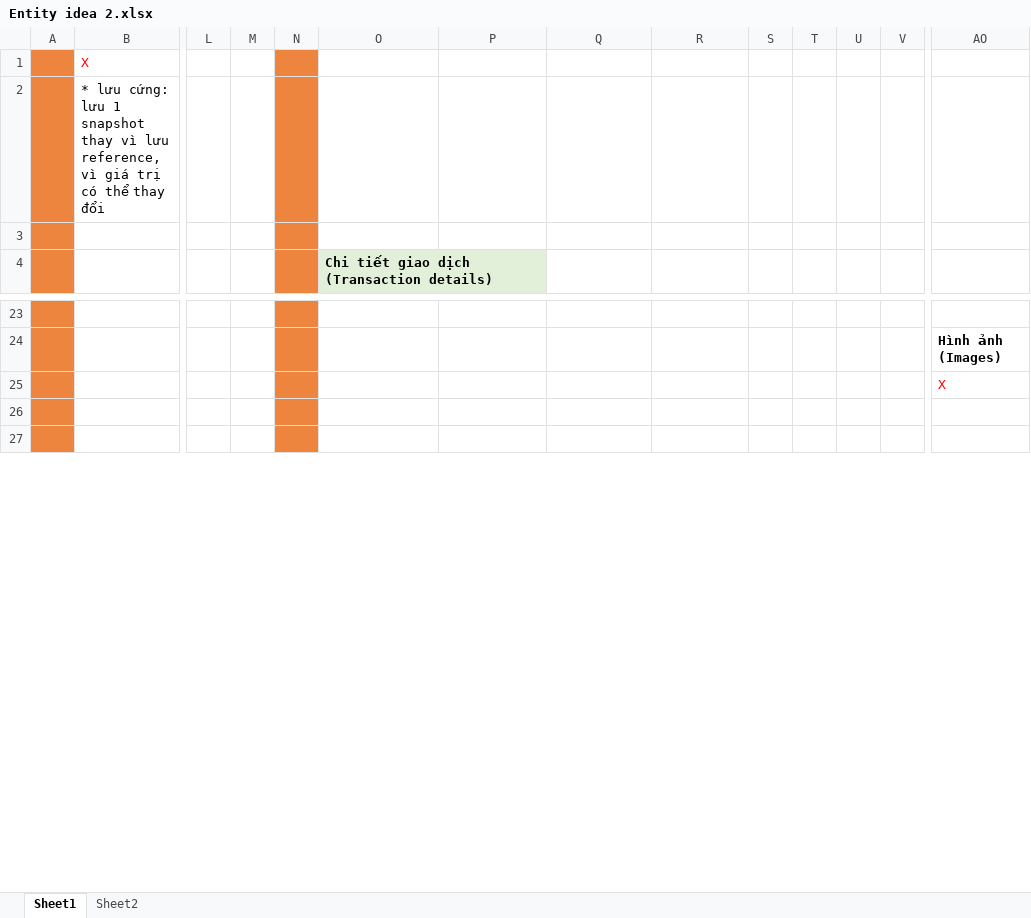
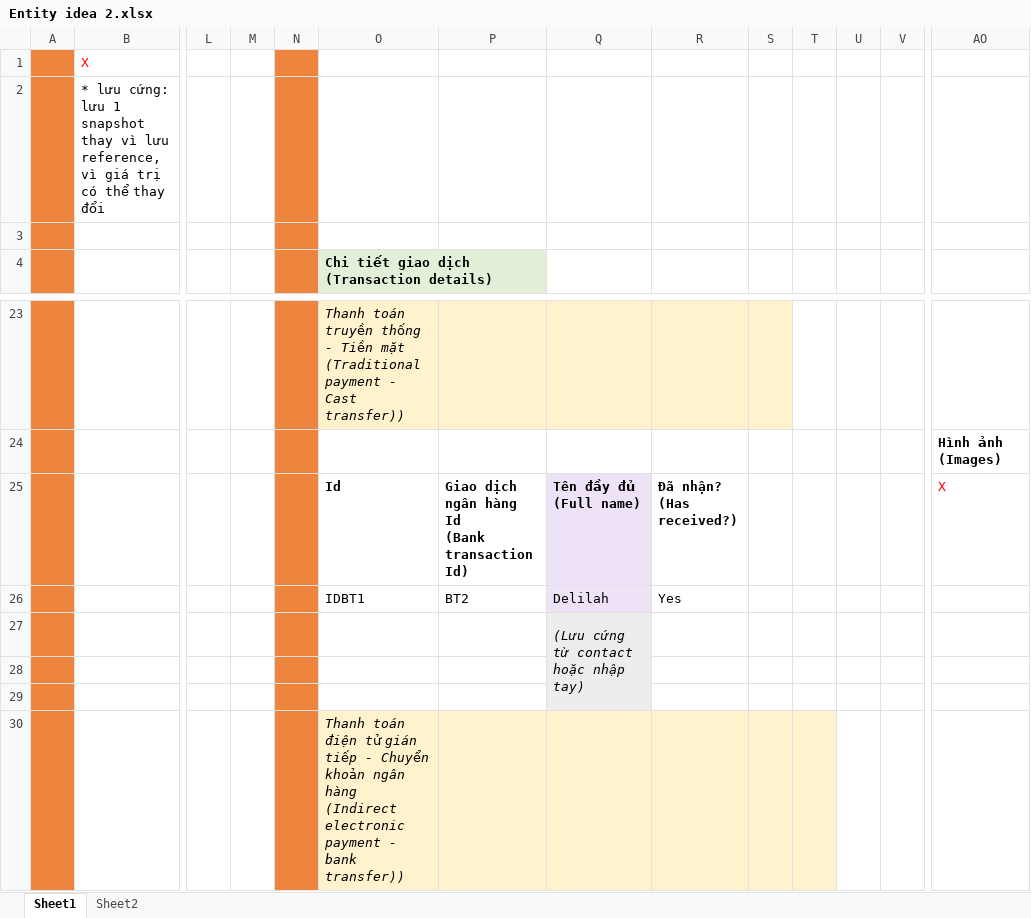
Before and after one commit to letatthinh/money-management, an Excel workbook: Entity idea 2.xlsx, sheet Sheet1, drawn as a sheet; only a part is shown, gaps mark what is left out; values as stored, in another font and other column widths than the file's, no borders; removed rows and columns are numbered as before the commit, all else as after; rows hold the shown columns only; ↵ is a line break in a cell; the diff covers the shown part only; the diff names each change by its address in the sheet, - before the commit and + after, or states it on an @@ line.

```diff
--- a/Entity idea 2.xlsx (sheet Sheet1)
+++ b/Entity idea 2.xlsx (sheet Sheet1)
-O4: Chi tiết giao dịch (Transaction details)
+O4: Chi tiết giao dịch ↵ (Transaction details)
-O23: (empty)
+O23: Thanh toán truyền thống - Tiền mặt (Traditional payment - Cast transfer))
-O23:S23 fill: none
+O23:S23 fill: #FFF2CC
-row 25:  |  |  |  |  |  |  |  |  |  |  |  |  | X
+row 25:  |  |  |  |  | Id | Giao dịch ngân hàng Id ↵ (Bank transaction Id) | Tên đầy đủ ↵ (Full name) | Đã nhận? ↵ (Has received?) |  |  |  |  | X
+row 26:  |  |  |  |  | IDBT1 | BT2 | Delilah | Yes
+row 27:  |  |  |  |  |  |  | (Lưu cứng từ contact hoặc nhập tay)
-Q28:Q29 fill: none
+Q28:Q29 fill: #EDEDED
+row 30:  |  |  |  |  | Thanh toán điện tử gián tiếp - Chuyển khoản ngân hàng (Indirect electronic payment - bank transfer))
```
Also changed, not shown: 17 added rows, 38 removed rows, 12 edited cells, cell formats and merged cells elsewhere in this sheet.
